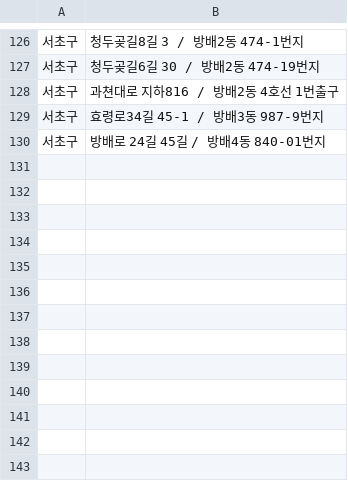
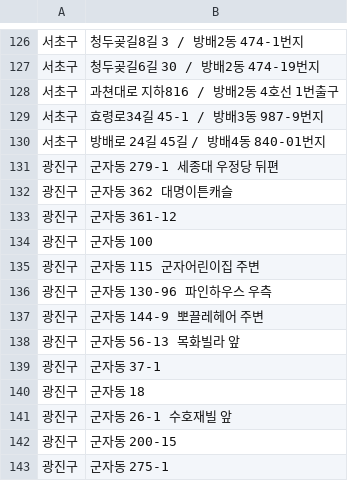
Before and after one commit to AMYMEME/re-cycle-app, a CSV file: data/parsed_csv/cloth/missed.csv, drawn as a sheet; only a part is shown, gaps mark what is left out.

Commit message:
feat(gwangjin_cloth)

```diff
--- a/data/parsed_csv/cloth/missed.csv
+++ b/data/parsed_csv/cloth/missed.csv
@@ -130 +130,14 @@
 서초구,방배로 24길 45길 / 방배4동 840-01번지
+광진구,군자동 279-1 세종대 우정당 뒤편
+광진구,군자동 362 대명이튼캐슬
+광진구,군자동 361-12
+광진구,군자동 100
+광진구,군자동 115 군자어린이집 주변
+광진구,군자동 130-96 파인하우스 우측
+광진구,군자동 144-9 뽀끌레헤어 주변
+광진구,군자동 56-13 목화빌라 앞
+광진구,군자동 37-1
+광진구,군자동 18
+광진구,군자동 26-1 수호재빌 앞
+광진구,군자동 200-15
+광진구,군자동 275-1
```
Also changed, not shown: 4 other files.
